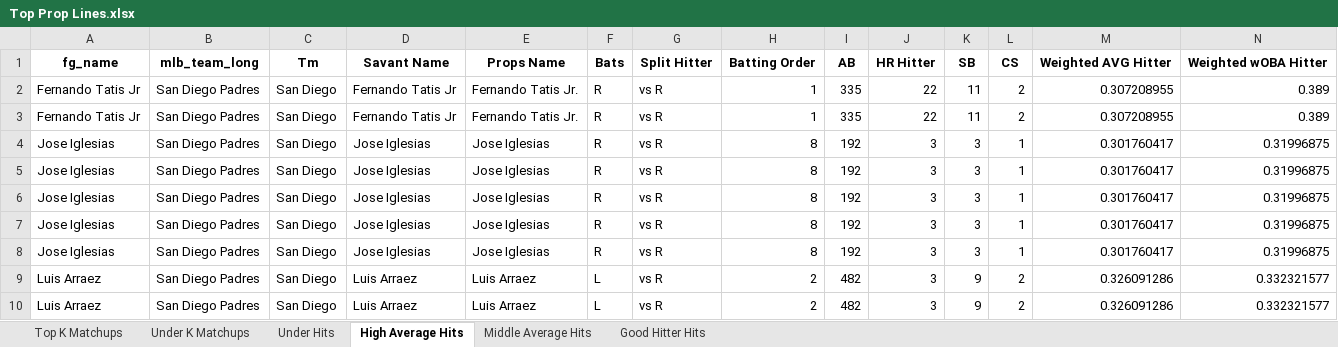
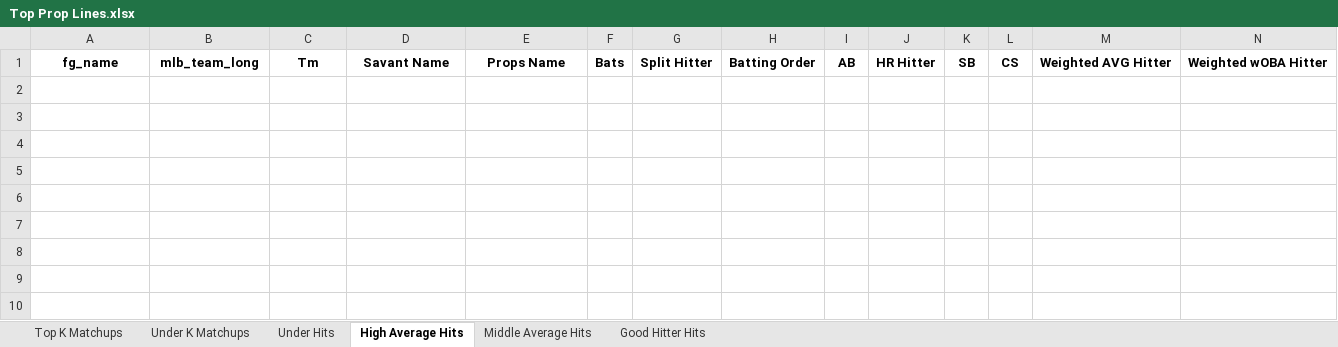
Before and after one commit to mtdewrocks/matchup, an Excel workbook: assets/Top Prop Lines.xlsx, sheet High Average Hits, drawn as a sheet; only a part is shown; values as stored, in another font and other column widths than the file's, no borders; rows hold the shown columns only; the diff names each change by its address in the sheet, - before the commit and + after, or states it on an @@ line.

```diff
--- a/assets/Top Prop Lines.xlsx (sheet High Average Hits)
+++ b/assets/Top Prop Lines.xlsx (sheet High Average Hits)
-row 2: Fernando Tatis Jr | San Diego Padres | San Diego | Fernando Tatis Jr | Fernando Tatis Jr. | R | vs R | 1 | 335 | 22 | 11 | 2 | 0.307208955 | 0.389
-row 3: Fernando Tatis Jr | San Diego Padres | San Diego | Fernando Tatis Jr | Fernando Tatis Jr. | R | vs R | 1 | 335 | 22 | 11 | 2 | 0.307208955 | 0.389
-row 4: Jose Iglesias | San Diego Padres | San Diego | Jose Iglesias | Jose Iglesias | R | vs R | 8 | 192 | 3 | 3 | 1 | 0.301760417 | 0.31996875
-row 5: Jose Iglesias | San Diego Padres | San Diego | Jose Iglesias | Jose Iglesias | R | vs R | 8 | 192 | 3 | 3 | 1 | 0.301760417 | 0.31996875
-row 6: Jose Iglesias | San Diego Padres | San Diego | Jose Iglesias | Jose Iglesias | R | vs R | 8 | 192 | 3 | 3 | 1 | 0.301760417 | 0.31996875
-row 7: Jose Iglesias | San Diego Padres | San Diego | Jose Iglesias | Jose Iglesias | R | vs R | 8 | 192 | 3 | 3 | 1 | 0.301760417 | 0.31996875
-row 8: Jose Iglesias | San Diego Padres | San Diego | Jose Iglesias | Jose Iglesias | R | vs R | 8 | 192 | 3 | 3 | 1 | 0.301760417 | 0.31996875
-row 9: Luis Arraez | San Diego Padres | San Diego | Luis Arraez | Luis Arraez | L | vs R | 2 | 482 | 3 | 9 | 2 | 0.326091286 | 0.332321577
-row 10: Luis Arraez | San Diego Padres | San Diego | Luis Arraez | Luis Arraez | L | vs R | 2 | 482 | 3 | 9 | 2 | 0.326091286 | 0.332321577
```
Also changed, not shown: sheet Under Hits, sheet Middle Average Hits, sheet Good Hitter Hits, sheet Under K Matchups, assets/2025_Hitting_Log.xlsx, assets/2025_Pitching_Logs.xlsx, 12 other files.
